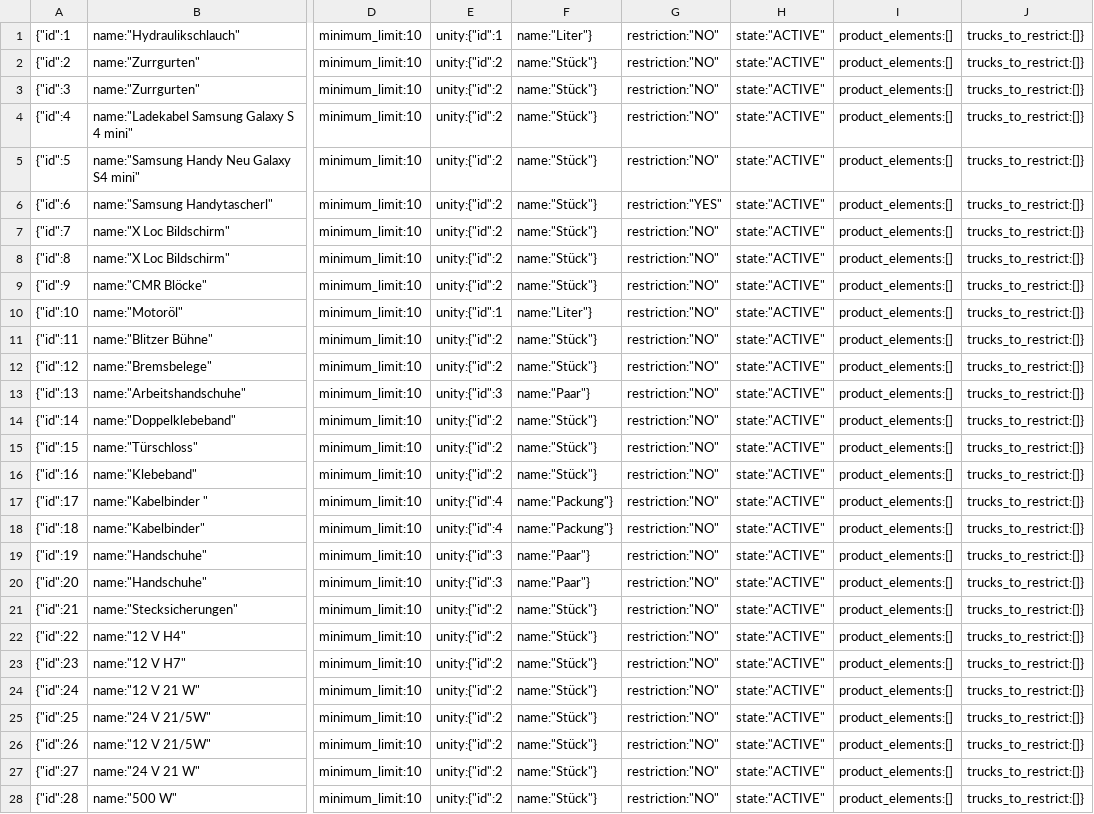
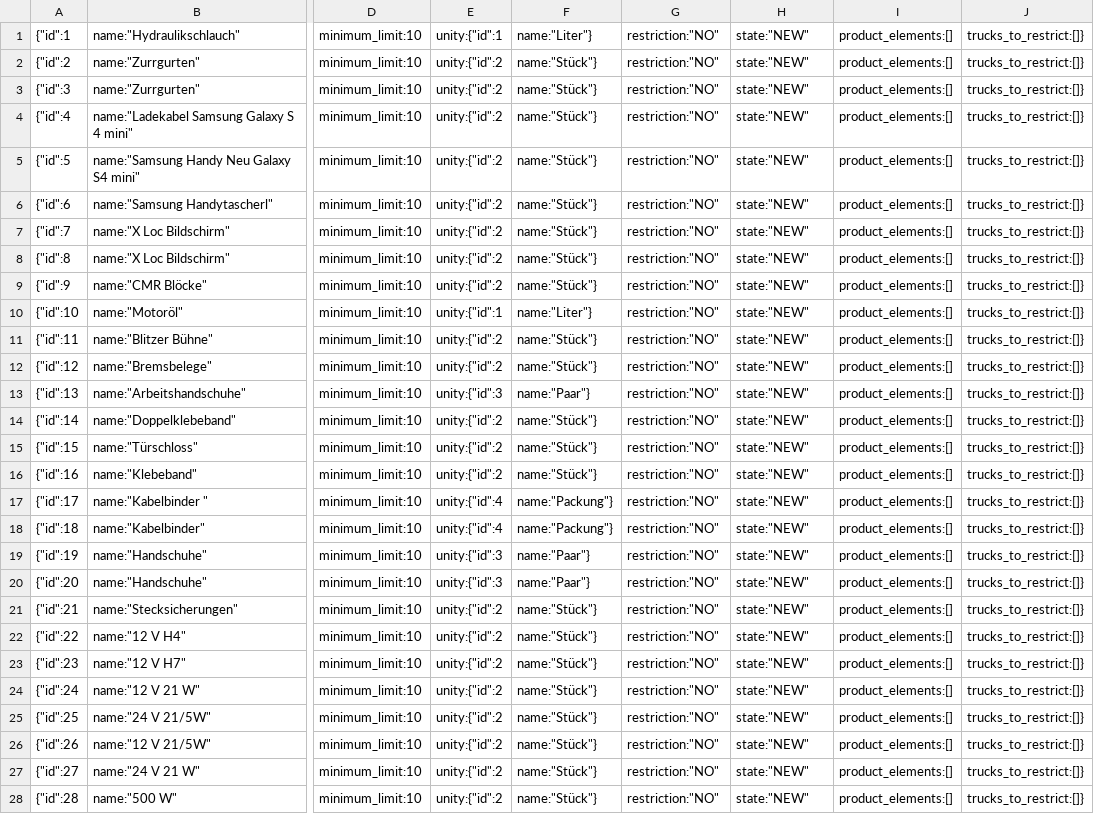
Before and after one commit to mattmagic149/InventoryControlPTL, a CSV file: data/backups/product_backup.csv, drawn as a sheet; only a part is shown, gaps mark what is left out; the diff covers the shown part only; the diff names each change by its address in the sheet, - before the commit and + after, or states it on an @@ line.

```diff
--- a/data/backups/product_backup.csv
+++ b/data/backups/product_backup.csv
-H1:H28: state:"ACTIVE"
+H1:H28: state:"NEW"
-G6: restriction:"YES"
+G6: restriction:"NO"
```
Also changed, not shown: 17 edited cells elsewhere in this file, 23 other files.
